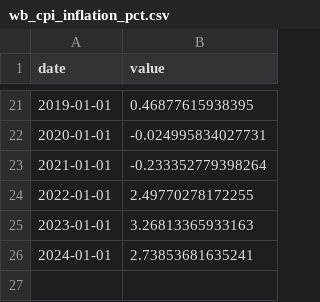
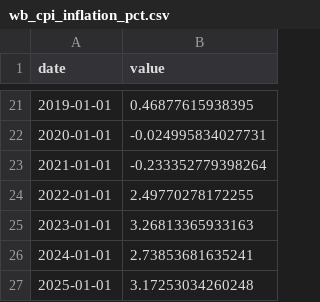
Before and after one commit to Yash1bajpai/Global-MacroForecast, a CSV file: data/raw/japan/wb_cpi_inflation_pct.csv, drawn as a sheet; only a part is shown, gaps mark what is left out; the diff names each change by its address in the sheet, - before the commit and + after, or states it on an @@ line.

```diff
--- a/data/raw/japan/wb_cpi_inflation_pct.csv
+++ b/data/raw/japan/wb_cpi_inflation_pct.csv
+row 27: 2025-01-01 | 3.17253034260248
```
Also changed, not shown: data/processed/germany_master.csv, data/processed/global_master.csv, 6 other files.
